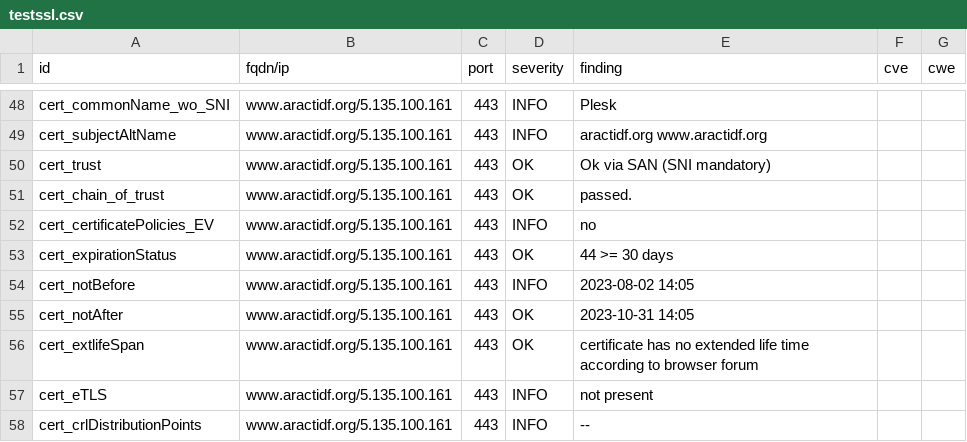
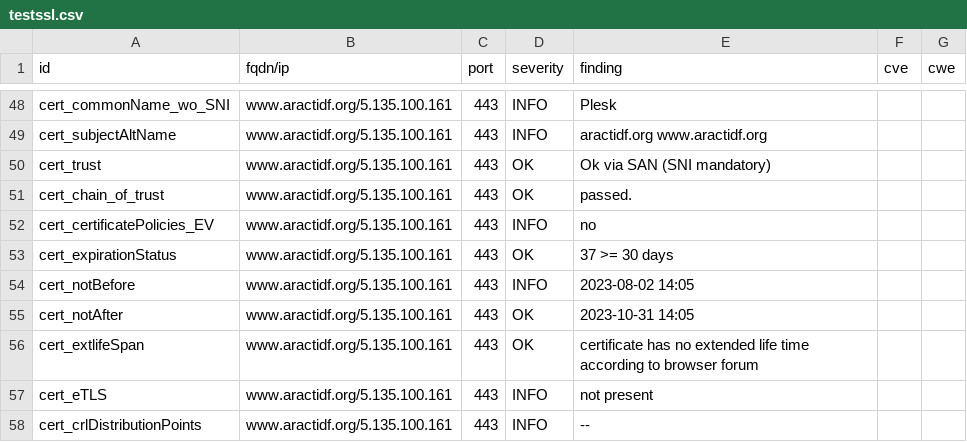
Before and after one commit to anactweb/dashlord, a CSV file: results/aHR0cHM6Ly93d3cuYXJhY3RpZGYub3Jn/testssl.csv, drawn as a sheet; only a part is shown, gaps mark what is left out.

```diff
--- a/results/aHR0cHM6Ly93d3cuYXJhY3RpZGYub3Jn/testssl.csv
+++ b/results/aHR0cHM6Ly93d3cuYXJhY3RpZGYub3Jn/testssl.csv
@@ -52,3 +52,3 @@
 "cert_certificatePolicies_EV","www.aractidf.org/5.135.100.161","443","INFO","no","",""
-"cert_expirationStatus","www.aractidf.org/5.135.100.161","443","OK","44 >= 30 days","",""
+"cert_expirationStatus","www.aractidf.org/5.135.100.161","443","OK","37 >= 30 days","",""
 "cert_notBefore","www.aractidf.org/5.135.100.161","443","INFO","2023-08-02 14:05","",""
```
Also changed, not shown: 10 other files.
